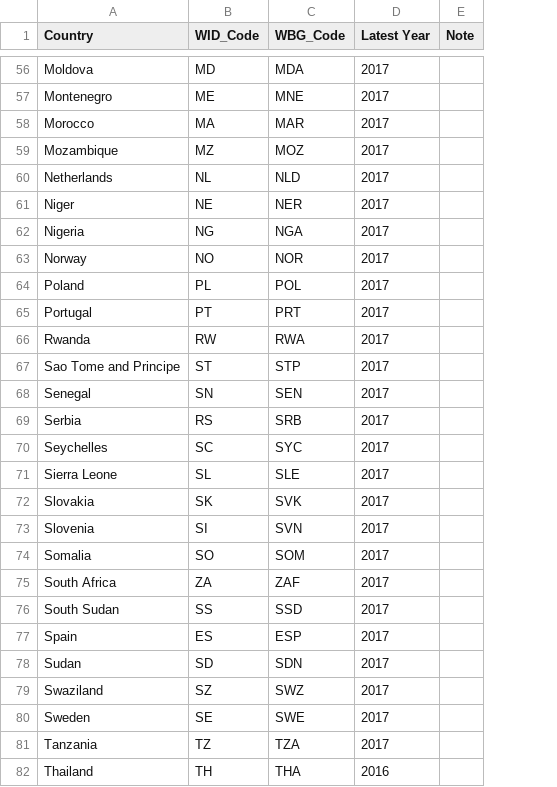
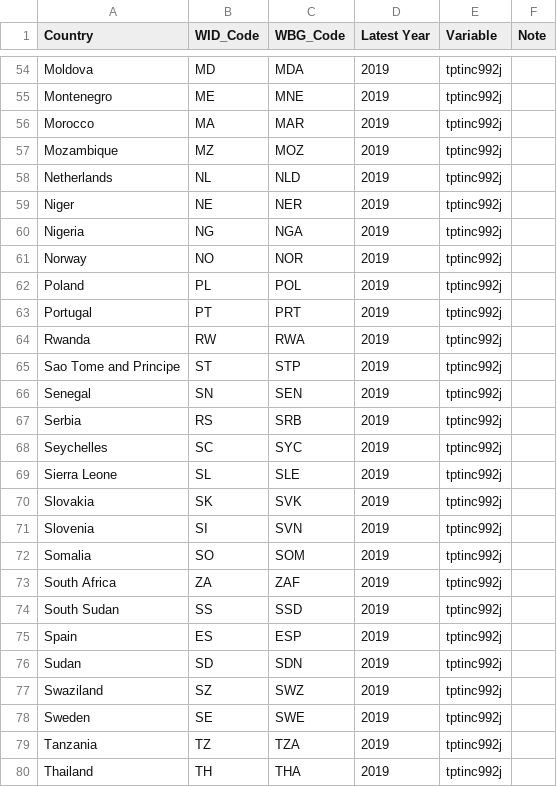
Before and after one commit to dianagold/SS164, a CSV file: inequality/Countries_for_Inequality.csv, drawn as a sheet; only a part is shown, gaps mark what is left out; addresses are those after the commit; the diff covers the shown part only; the diff names each change by its address in the sheet, - before the commit and + after, or states it on an @@ line.

Commit message:
[inequality] changed year to 2019 & example to UK

```diff
--- a/inequality/Countries_for_Inequality.csv
+++ b/inequality/Countries_for_Inequality.csv
+column E (Variable), rows 54-80: all tptinc992j
-D54:D79 (Latest Year): 2017
+D54:D79 (Latest Year): 2019
-D80 (Latest Year): 2016
+D80 (Latest Year): 2019
```
Also changed, not shown: 10 removed rows and 60 edited cells elsewhere in this file, 1 other file.
